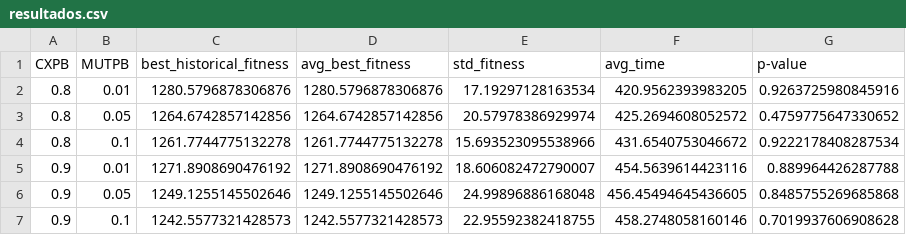
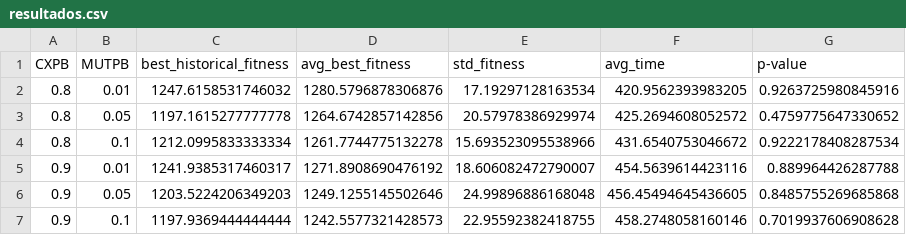
Before and after one commit to AlexisBaladon/Polygonal-Evolutionary-Algorithm, a CSV file: results/resultados.csv, drawn as a sheet.

Commit message:
ahora si

```diff
--- a/results/resultados.csv
+++ b/results/resultados.csv
@@ -1,7 +1,7 @@
 CXPB,MUTPB,best_historical_fitness,avg_best_fitness,std_fitness,avg_time,p-value
-0.8,0.01,1280.5796878306876,1280.5796878306876,17.19297128163534,420.9562393983205,0.9263725980845916
-0.8,0.05,1264.6742857142856,1264.6742857142856,20.57978386929974,425.2694608052572,0.4759775647330652
-0.8,0.1,1261.7744775132278,1261.7744775132278,15.693523095538966,431.6540753046672,0.9222178408287534
-0.9,0.01,1271.8908690476192,1271.8908690476192,18.606082472790007,454.5639614423116,0.889964426287788
-0.9,0.05,1249.1255145502646,1249.1255145502646,24.99896886168048,456.45494645436605,0.8485755269685868
-0.9,0.1,1242.5577321428573,1242.5577321428573,22.95592382418755,458.2748058160146,0.7019937606908628
+0.8,0.01,1247.6158531746032,1280.5796878306876,17.19297128163534,420.9562393983205,0.9263725980845916
+0.8,0.05,1197.1615277777778,1264.6742857142856,20.57978386929974,425.2694608052572,0.4759775647330652
+0.8,0.1,1212.0995833333334,1261.7744775132278,15.693523095538966,431.6540753046672,0.9222178408287534
+0.9,0.01,1241.9385317460317,1271.8908690476192,18.606082472790007,454.5639614423116,0.889964426287788
+0.9,0.05,1203.5224206349203,1249.1255145502646,24.99896886168048,456.45494645436605,0.8485755269685868
+0.9,0.1,1197.9369444444444,1242.5577321428573,22.95592382418755,458.2748058160146,0.7019937606908628
```
